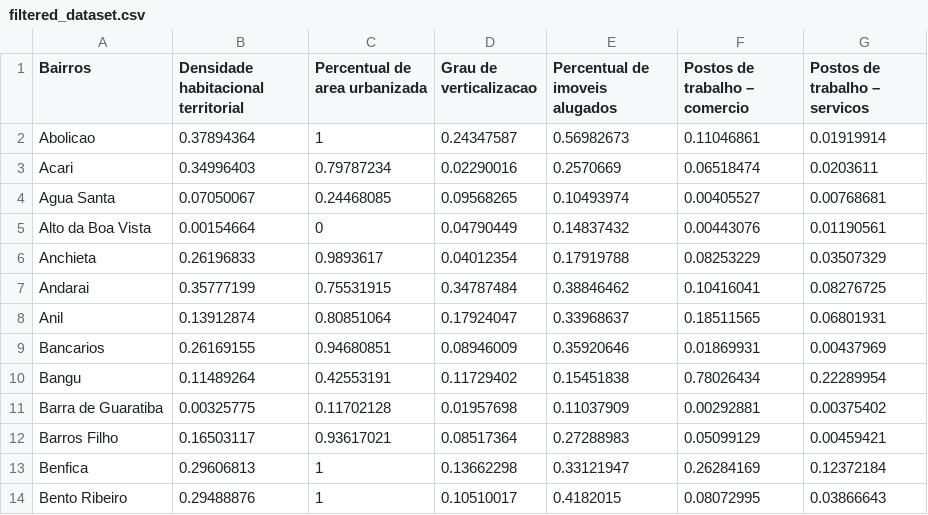
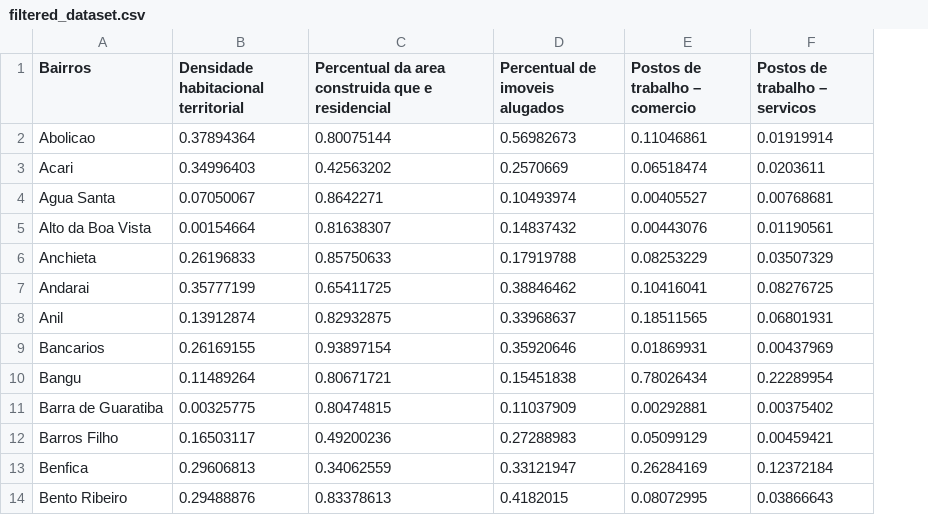
Before and after one commit to leticia-tavares/graphly, a CSV file: data/filtered_dataset.csv, drawn as a sheet; only a part is shown; removed rows and columns are numbered as before the commit, all else as after; the diff names each change by its address in the sheet, - before the commit and + after, or states it on an @@ line.

```diff
--- a/data/filtered_dataset.csv
+++ b/data/filtered_dataset.csv
-column C (Percentual de area urbanizada), rows 2-14: 1 | 0.79787234 | 0.24468085 | 0 | 0.9893617 | 0.75531915 | 0.80851064 | 0.94680851 | 0.42553191 | 0.11702128 | 0.93617021 | 1 | 1
-column D (Grau de verticalizacao), rows 2-14: 0.24347587 | 0.02290016 | 0.09568265 | 0.04790449 | 0.04012354 | 0.34787484 | 0.17924047 | 0.08946009 | 0.11729402 | 0.01957698 | 0.08517364 | 0.13662298 | 0.10510017
+column C, rows 1-14: Percentual da area construida que e residencial | 0.80075144 | 0.42563202 | 0.8642271 | 0.81638307 | 0.85750633 | 0.65411725 | 0.82932875 | 0.93897154 | 0.80671721 | 0.80474815 | 0.49200236 | 0.34062559 | 0.83378613
```
Also changed, not shown: 3 other files.
